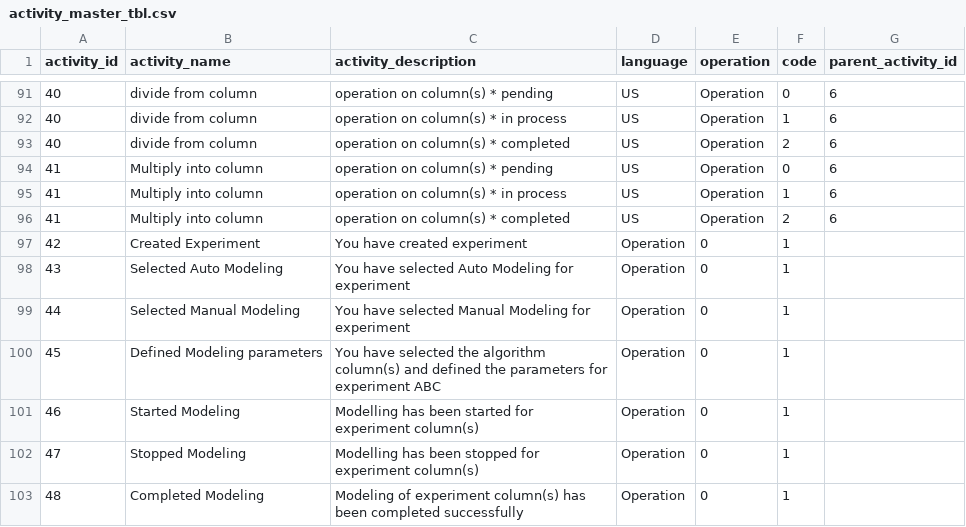
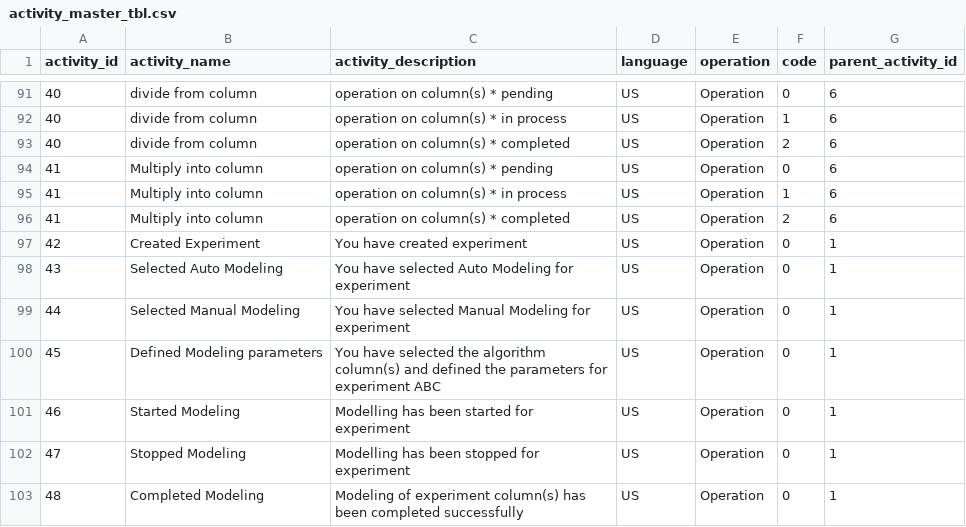
Before and after one commit to vedity/end-to-end-p1, a CSV file: MS/mlaas/common/activity_master_tbl.csv, drawn as a sheet; only a part is shown, gaps mark what is left out.

```diff
--- a/MS/mlaas/common/activity_master_tbl.csv
+++ b/MS/mlaas/common/activity_master_tbl.csv
@@ -96,8 +96,8 @@ activity_id,activity_name,activity_description,language,operation,code,parent_ac
 41,Multiply into column,operation on column(s) * completed,US,Operation,2,6
-42,Created Experiment,You have created experiment,Operation,0,1
-43,Selected Auto Modeling,You have selected Auto Modeling for experiment,Operation,0,1
-44,Selected Manual Modeling,You have selected Manual Modeling for experiment,Operation,0,1
-45,Defined Modeling parameters,You have selected the algorithm column(s) and defined the parameters for experiment ABC,Operation,0,1
-46,Started Modeling,Modelling has been started for experiment column(s),Operation,0,1
-47,Stopped Modeling,Modelling has been stopped for experiment column(s),Operation,0,1
-48,Completed Modeling,Modeling of experiment column(s) has been completed successfully,Operation,0,1
+42,Created Experiment,You have created experiment,US,Operation,0,1
+43,Selected Auto Modeling,You have selected Auto Modeling for experiment,US,Operation,0,1
+44,Selected Manual Modeling,You have selected Manual Modeling for experiment,US,Operation,0,1
+45,Defined Modeling parameters,You have selected the algorithm column(s) and defined the parameters for experiment ABC,US,Operation,0,1
+46,Started Modeling,Modelling has been started for experiment,US,Operation,0,1
+47,Stopped Modeling,Modelling has been stopped for experiment,US,Operation,0,1
+48,Completed Modeling,Modeling of experiment column(s) has been completed successfully,US,Operation,0,1
```
Also changed, not shown: 7 other files.
